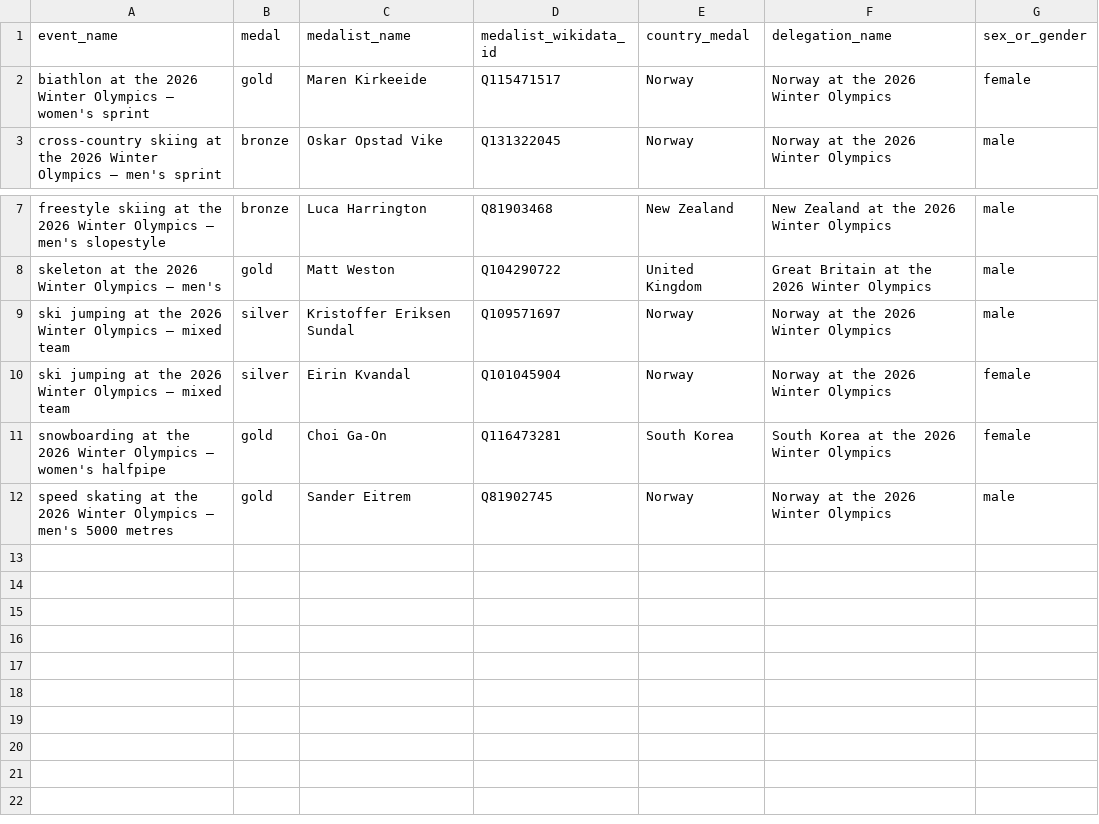
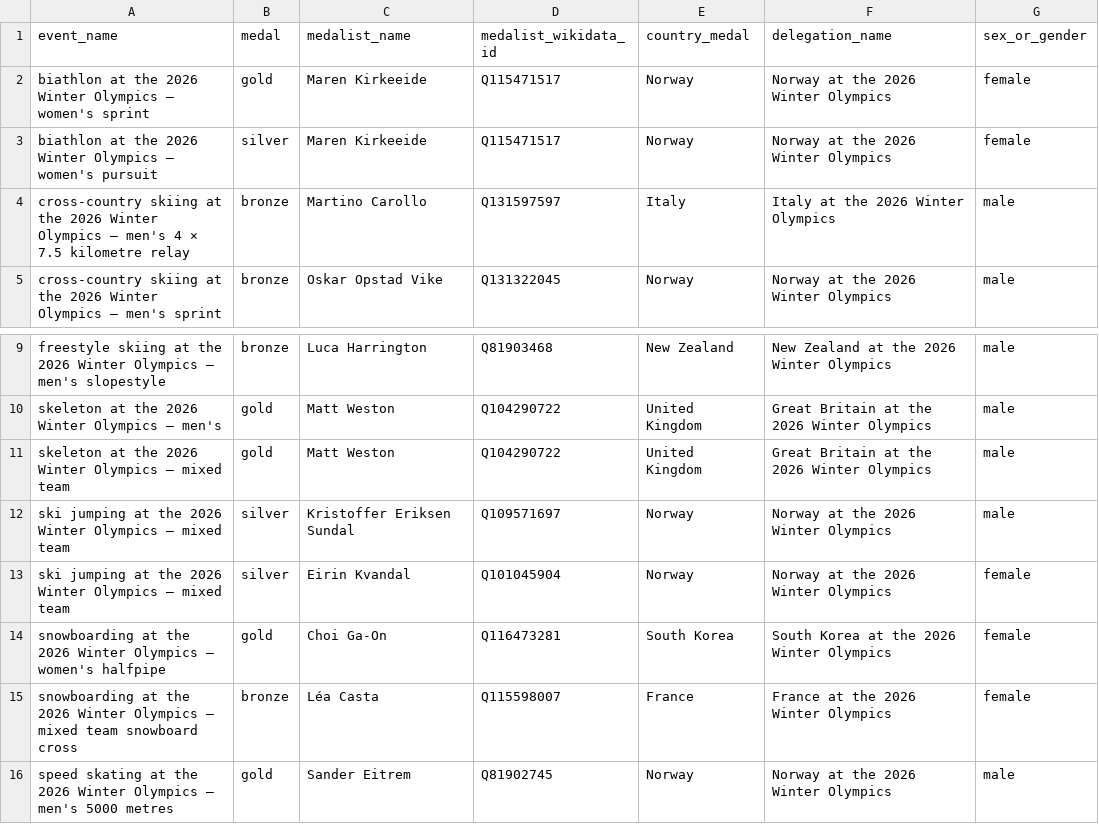
Before and after one commit to giocomai/olympics2026nuts, a CSV file: medalists_missing_place_of_birth.csv, drawn as a sheet; only a part is shown, gaps mark what is left out; the diff names each change by its address in the sheet, - before the commit and + after, or states it on an @@ line.

```diff
--- a/medalists_missing_place_of_birth.csv
+++ b/medalists_missing_place_of_birth.csv
+row 3: biathlon at the 2026 Winter Olympics – women's pursuit | silver | Maren Kirkeeide | Q115471517 | Norway | Norway at the 2026 Winter Olympics | female
+row 4: cross-country skiing at the 2026 Winter Olympics – men's 4 × 7.5 kilometre relay | bronze | Martino Carollo | Q131597597 | Italy | Italy at the 2026 Winter Olympics | male
+row 11: skeleton at the 2026 Winter Olympics – mixed team | gold | Matt Weston | Q104290722 | United Kingdom | Great Britain at the 2026 Winter Olympics | male
+row 15: snowboarding at the 2026 Winter Olympics – mixed team snowboard cross | bronze | Léa Casta | Q115598007 | France | France at the 2026 Winter Olympics | female
```
Also changed, not shown: medals_per_million_residents_in_nuts2.csv, 6 other files.
